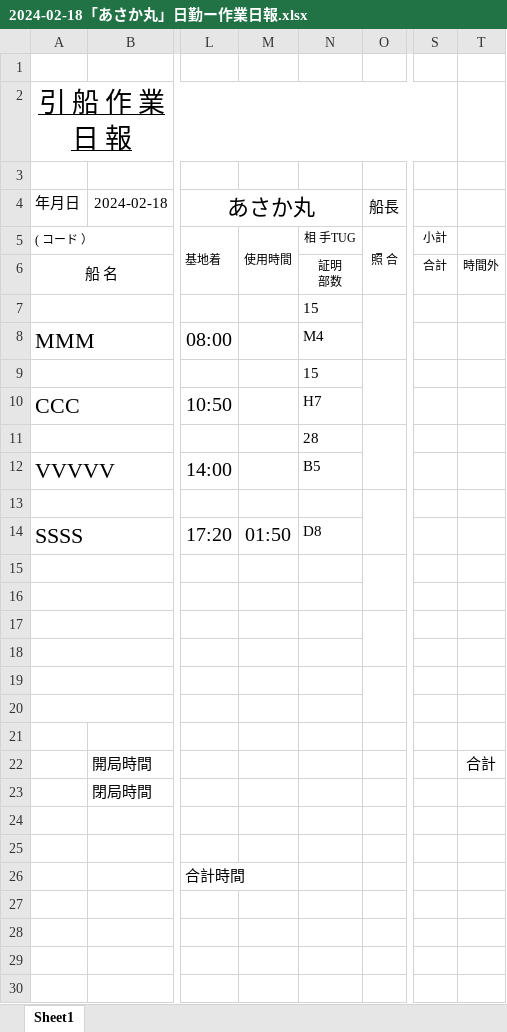
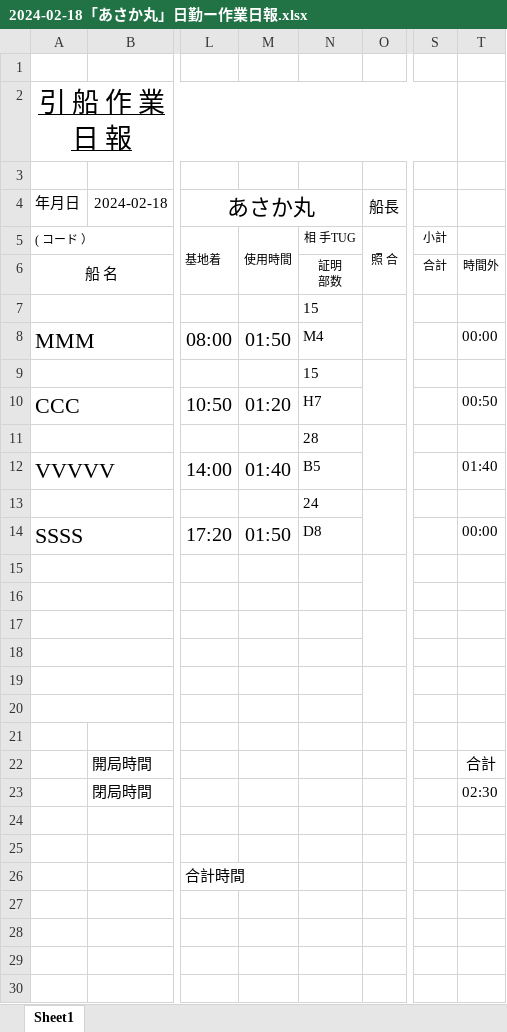
Before and after one commit to HideakiKuroda/flask-asaka, an Excel workbook: dailyWorkReports/2024-02-18「あさか丸」日勤ー作業日報.xlsx, sheet Sheet1, drawn as a sheet; only a part is shown, gaps mark what is left out; values as stored, in another font and other column widths than the file's, no borders; the diff names each change by its address in the sheet, - before the commit and + after, or states it on an @@ line.

```diff
--- a/dailyWorkReports/2024-02-18「あさか丸」日勤ー作業日報.xlsx (sheet Sheet1)
+++ b/dailyWorkReports/2024-02-18「あさか丸」日勤ー作業日報.xlsx (sheet Sheet1)
-M8: (empty)
+M8: 01:50
-T8: (empty)
+T8: 00:00
-M10: (empty)
+M10: 01:20
-T10: (empty)
+T10: 00:50
-M12: (empty)
+M12: 01:40
-T12: (empty)
+T12: 01:40
-N13: (empty)
+N13: 24
-T14: (empty)
+T14: 00:00
-T23: (empty)
+T23: 02:30
```
Also changed, not shown: dailyWorkReports/2024-02-21「あさか丸」当直ー作業日報.xlsx, 8 other files.
